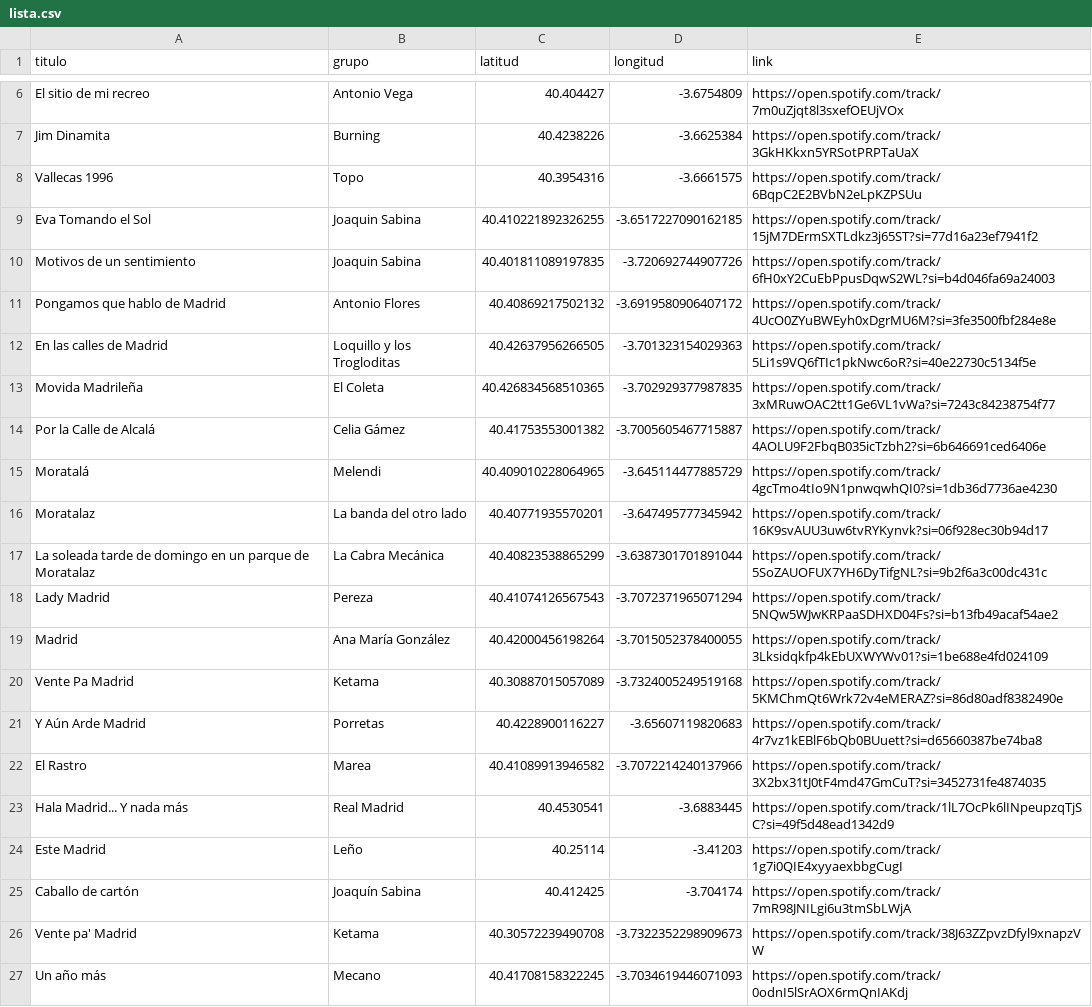
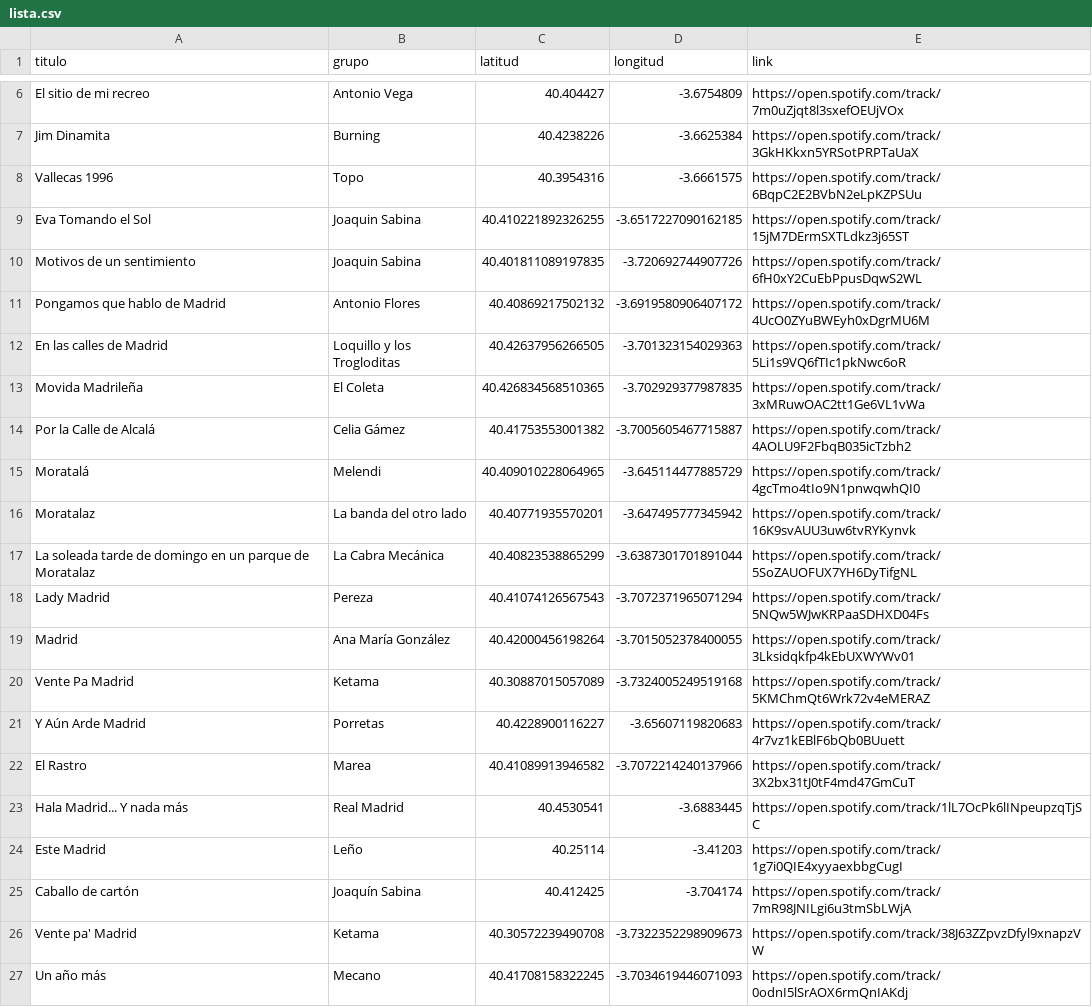
Before and after one commit to jagedn/madriz-geocanciones, a CSV file: lista.csv, drawn as a sheet; only a part is shown, gaps mark what is left out.

```diff
--- a/lista.csv
+++ b/lista.csv
@@ -8,17 +8,17 @@ Jim Dinamita;Burning;40.4238226;-3.6625384;https://open.spotify.com/track/3GkHKk
 Vallecas 1996;Topo;40.3954316;-3.6661575;https://open.spotify.com/track/6BqpC2E2BVbN2eLpKZPSUu
-Eva Tomando el Sol;Joaquin Sabina;40.410221892326255;-3.6517227090162185;https://open.spotify.com/track/15jM7DErmSXTLdkz3j65ST?si=77d16a23ef7941f2
-Motivos de un sentimiento;Joaquin Sabina;40.401811089197835;-3.720692744907726;https://open.spotify.com/track/6fH0xY2CuEbPpusDqwS2WL?si=b4d046fa69a24003
-Pongamos que hablo de Madrid;Antonio Flores;40.40869217502132;-3.6919580906407172;https://open.spotify.com/track/4UcO0ZYuBWEyh0xDgrMU6M?si=3fe3500fbf284e8e
-En las calles de Madrid;Loquillo y los Trogloditas;40.42637956266505;-3.701323154029363;https://open.spotify.com/track/5Li1s9VQ6fTIc1pkNwc6oR?si=40e22730c5134f5e
-Movida Madrileña;El Coleta;40.426834568510365;-3.702929377987835;https://open.spotify.com/track/3xMRuwOAC2tt1Ge6VL1vWa?si=7243c84238754f77
-Por la Calle de Alcalá;Celia Gámez;40.41753553001382;-3.7005605467715887;https://open.spotify.com/track/4AOLU9F2FbqB035icTzbh2?si=6b646691ced6406e
-Moratalá;Melendi;40.409010228064965;-3.645114477885729;https://open.spotify.com/track/4gcTmo4tIo9N1pnwqwhQI0?si=1db36d7736ae4230
-Moratalaz;La banda del otro lado;40.40771935570201;-3.647495777345942;https://open.spotify.com/track/16K9svAUU3uw6tvRYKynvk?si=06f928ec30b94d17
-La soleada tarde de domingo en un parque de Moratalaz;La Cabra Mecánica;40.40823538865299;-3.6387301701891044;https://open.spotify.com/track/5SoZAUOFUX7YH6DyTifgNL?si=9b2f6a3c00dc431c
-Lady Madrid;Pereza;40.41074126567543;-3.7072371965071294;https://open.spotify.com/track/5NQw5WJwKRPaaSDHXD04Fs?si=b13fb49acaf54ae2
-Madrid;Ana María González;40.42000456198264;-3.7015052378400055;https://open.spotify.com/track/3Lksidqkfp4kEbUXWYWv01?si=1be688e4fd024109
-Vente Pa Madrid;Ketama;40.30887015057089;-3.7324005249519168;https://open.spotify.com/track/5KMChmQt6Wrk72v4eMERAZ?si=86d80adf8382490e
-Y Aún Arde Madrid;Porretas;40.4228900116227;-3.65607119820683;https://open.spotify.com/track/4r7vz1kEBlF6bQb0BUuett?si=d65660387be74ba8
-El Rastro;Marea;40.41089913946582;-3.7072214240137966;https://open.spotify.com/track/3X2bx31tJ0tF4md47GmCuT?si=3452731fe4874035
-Hala Madrid... Y nada más;Real Madrid;40.4530541;-3.6883445;https://open.spotify.com/track/1lL7OcPk6lINpeupzqTjSC?si=49f5d48ead1342d9
+Eva Tomando el Sol;Joaquin Sabina;40.410221892326255;-3.6517227090162185;https://open.spotify.com/track/15jM7DErmSXTLdkz3j65ST
+Motivos de un sentimiento;Joaquin Sabina;40.401811089197835;-3.720692744907726;https://open.spotify.com/track/6fH0xY2CuEbPpusDqwS2WL
+Pongamos que hablo de Madrid;Antonio Flores;40.40869217502132;-3.6919580906407172;https://open.spotify.com/track/4UcO0ZYuBWEyh0xDgrMU6M
+En las calles de Madrid;Loquillo y los Trogloditas;40.42637956266505;-3.701323154029363;https://open.spotify.com/track/5Li1s9VQ6fTIc1pkNwc6oR
+Movida Madrileña;El Coleta;40.426834568510365;-3.702929377987835;https://open.spotify.com/track/3xMRuwOAC2tt1Ge6VL1vWa
+Por la Calle de Alcalá;Celia Gámez;40.41753553001382;-3.7005605467715887;https://open.spotify.com/track/4AOLU9F2FbqB035icTzbh2
+Moratalá;Melendi;40.409010228064965;-3.645114477885729;https://open.spotify.com/track/4gcTmo4tIo9N1pnwqwhQI0
+Moratalaz;La banda del otro lado;40.40771935570201;-3.647495777345942;https://open.spotify.com/track/16K9svAUU3uw6tvRYKynvk
+La soleada tarde de domingo en un parque de Moratalaz;La Cabra Mecánica;40.40823538865299;-3.6387301701891044;https://open.spotify.com/track/5SoZAUOFUX7YH6DyTifgNL
+Lady Madrid;Pereza;40.41074126567543;-3.7072371965071294;https://open.spotify.com/track/5NQw5WJwKRPaaSDHXD04Fs
+Madrid;Ana María González;40.42000456198264;-3.7015052378400055;https://open.spotify.com/track/3Lksidqkfp4kEbUXWYWv01
+Vente Pa Madrid;Ketama;40.30887015057089;-3.7324005249519168;https://open.spotify.com/track/5KMChmQt6Wrk72v4eMERAZ
+Y Aún Arde Madrid;Porretas;40.4228900116227;-3.65607119820683;https://open.spotify.com/track/4r7vz1kEBlF6bQb0BUuett
+El Rastro;Marea;40.41089913946582;-3.7072214240137966;https://open.spotify.com/track/3X2bx31tJ0tF4md47GmCuT
+Hala Madrid... Y nada más;Real Madrid;40.4530541;-3.6883445;https://open.spotify.com/track/1lL7OcPk6lINpeupzqTjSC
 Este Madrid;Leño;40.25114;-3.41203;https://open.spotify.com/track/1g7i0QIE4xyyaexbbgCugI
```
Also changed, not shown: 1 other file.
